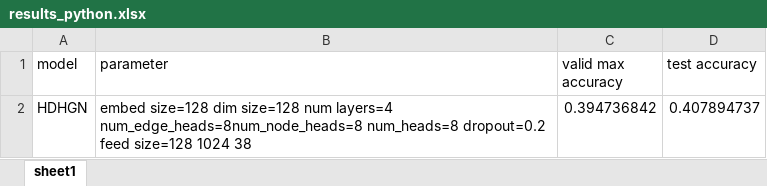
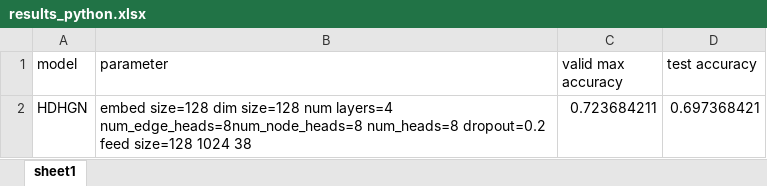
Before and after one commit to PikkiKaju/Porownywanie-fragmentow-kodu, an Excel workbook: backend/HDHGN/work_dir/results_python.xlsx, sheet sheet1, drawn as a sheet; values as stored, in another font and other column widths than the file's, no borders; the diff names each change by its address in the sheet, - before the commit and + after, or states it on an @@ line.

```diff
--- a/backend/HDHGN/work_dir/results_python.xlsx (sheet sheet1)
+++ b/backend/HDHGN/work_dir/results_python.xlsx (sheet sheet1)
-C2 (valid max accuracy): 0.394736842
+C2 (valid max accuracy): 0.723684211
-D2 (test accuracy): 0.407894737
+D2 (test accuracy): 0.697368421
```
Also changed, not shown: backend/HDHGN/work_dir/results_c.xlsx, 44 other files.
